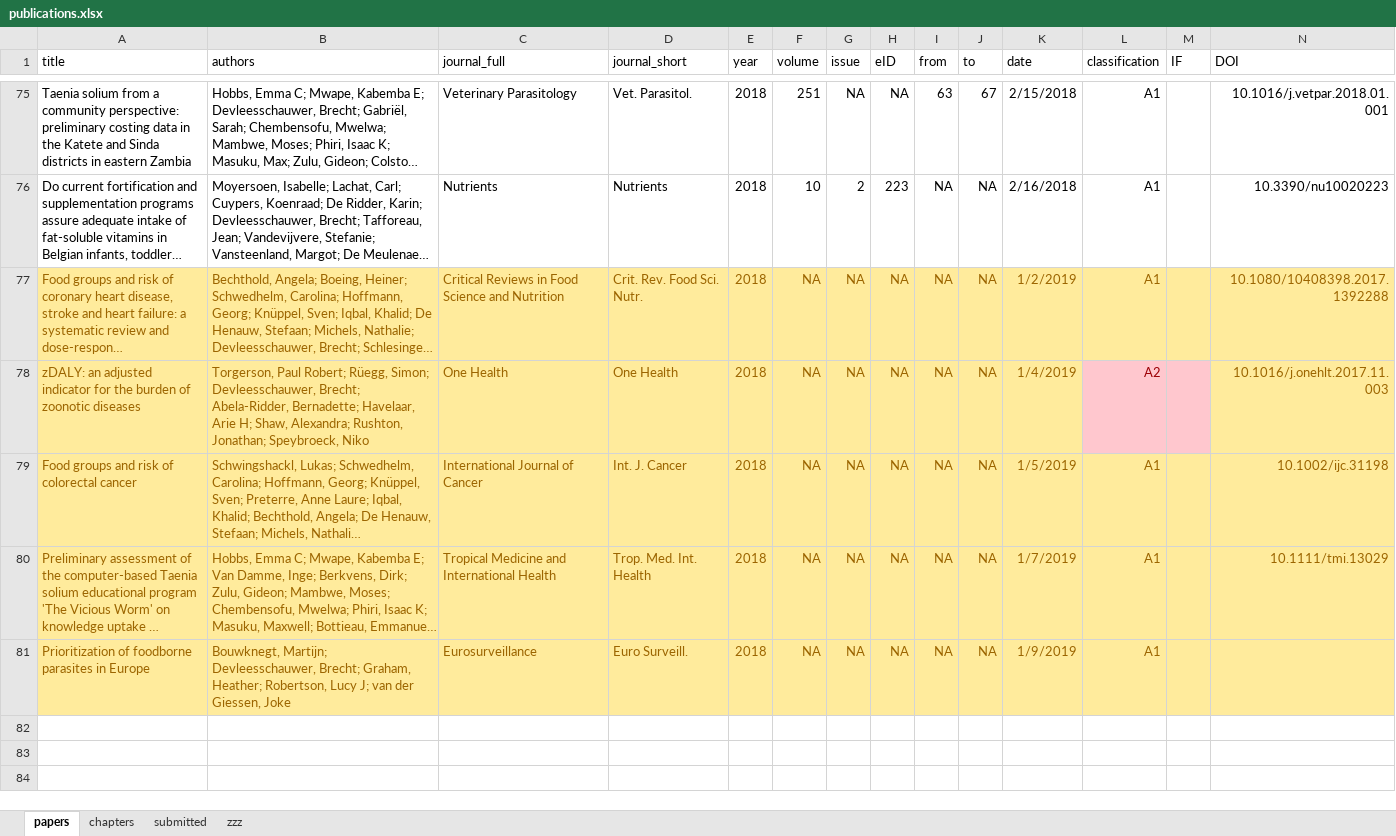
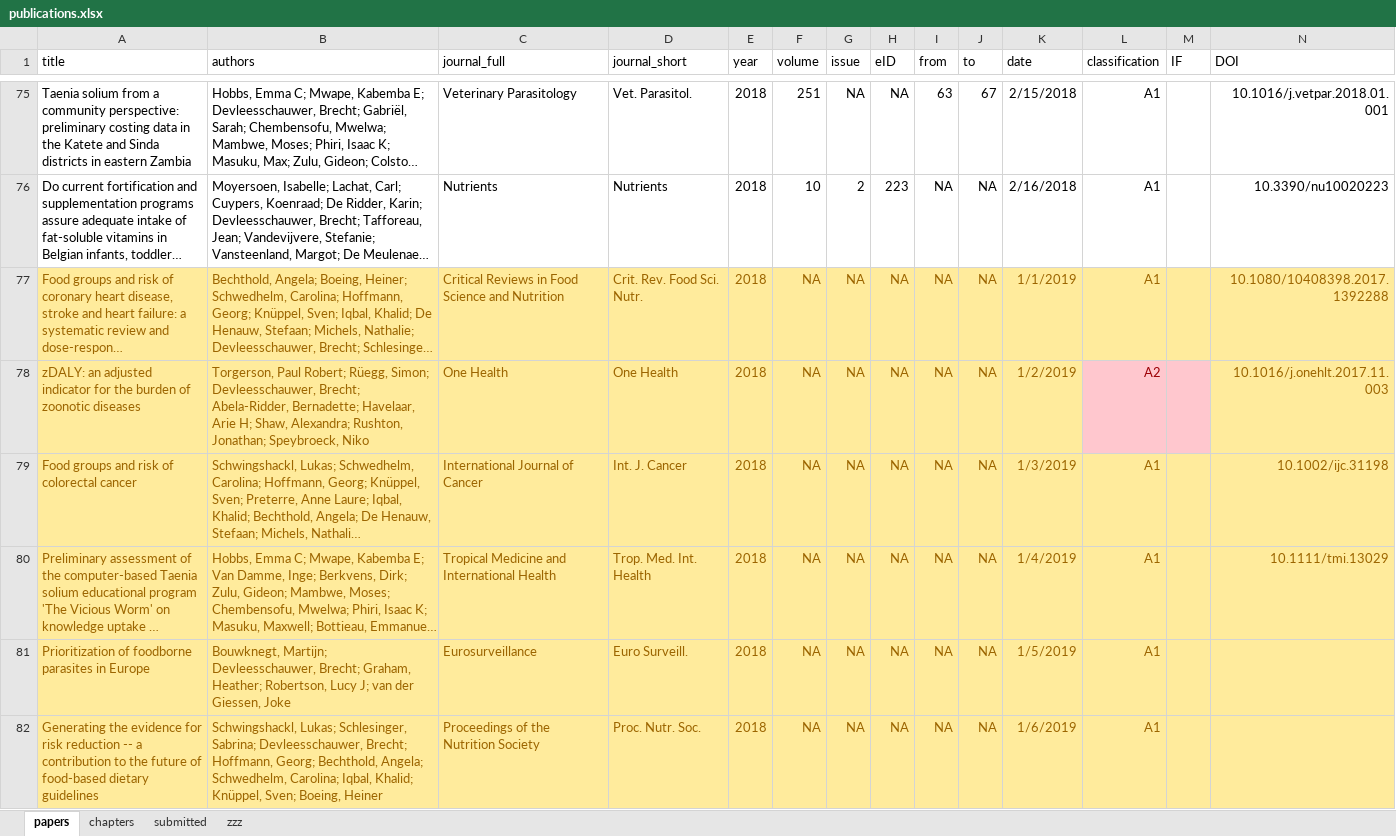
Before and after one commit to brechtdv/vitae, an Excel workbook: publications.xlsx, sheet papers, drawn as a sheet; only a part is shown, gaps mark what is left out; long unchanged cells end in …; values as stored, in another font and other column widths than the file's, no borders; table styles not drawn; rows hold the shown columns only; the diff names each change by its address in the sheet, - before the commit and + after, or states it on an @@ line.

Commit message:
paper accepted

```diff
--- a/publications.xlsx (sheet papers)
+++ b/publications.xlsx (sheet papers)
-K77 (date): 1/2/2019
+K77 (date): 1/1/2019
-K78 (date): 1/4/2019
+K78 (date): 1/2/2019
-K79 (date): 1/5/2019
+K79 (date): 1/3/2019
-K80 (date): 1/7/2019
+K80 (date): 1/4/2019
-K81 (date): 1/9/2019
+K81 (date): 1/5/2019
+row 82: Generating the evidence for risk reduction -- a contribution to the future of food-based dietary guidelines | Schwingshackl, Lukas; Schlesinger, Sabrina; Devleesschauwer, Brecht; Hoffmann, Georg; Bechthold, Angela; Schwedhelm, Carolina; Iqbal, Khalid; Knüppel, Sven; Boeing, Heiner | Proceedings of the Nutrition Society | Proc. Nutr. Soc. | 2018 | NA | NA | NA | NA | NA | 1/6/2019 | A1
```
Also changed, not shown: sheet submitted, sheet zzz, 2 other files.
